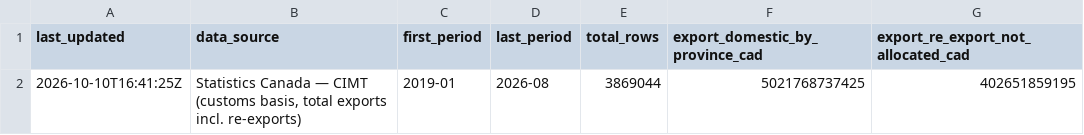
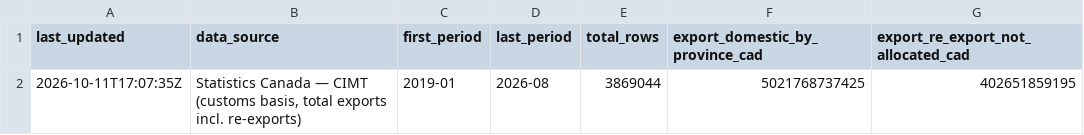
Before and after one commit to wilgnersantos-beep/canada-brazil-trade, a CSV file: site/data_csv/metadata.csv, drawn as a sheet.

```diff
--- a/site/data_csv/metadata.csv
+++ b/site/data_csv/metadata.csv
@@ -1,2 +1,2 @@
 last_updated,data_source,first_period,last_period,total_rows,export_domestic_by_province_cad,export_re_export_not_allocated_cad
-2026-10-10T16:41:25Z,"Statistics Canada — CIMT (customs basis, total exports incl. re-exports)",2019-01,2026-08,3869044,5021768737425,402651859195
+2026-10-11T17:07:35Z,"Statistics Canada — CIMT (customs basis, total exports incl. re-exports)",2019-01,2026-08,3869044,5021768737425,402651859195
```
Also changed, not shown: 2 other files.
